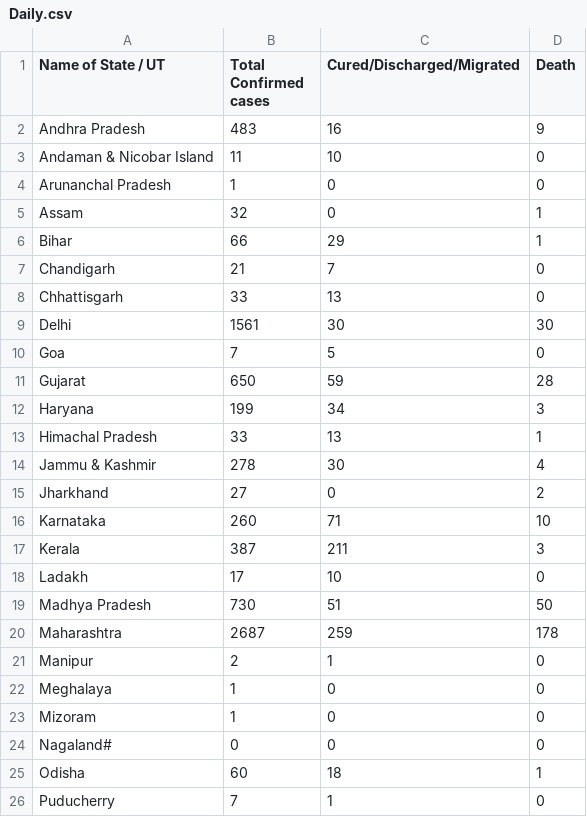
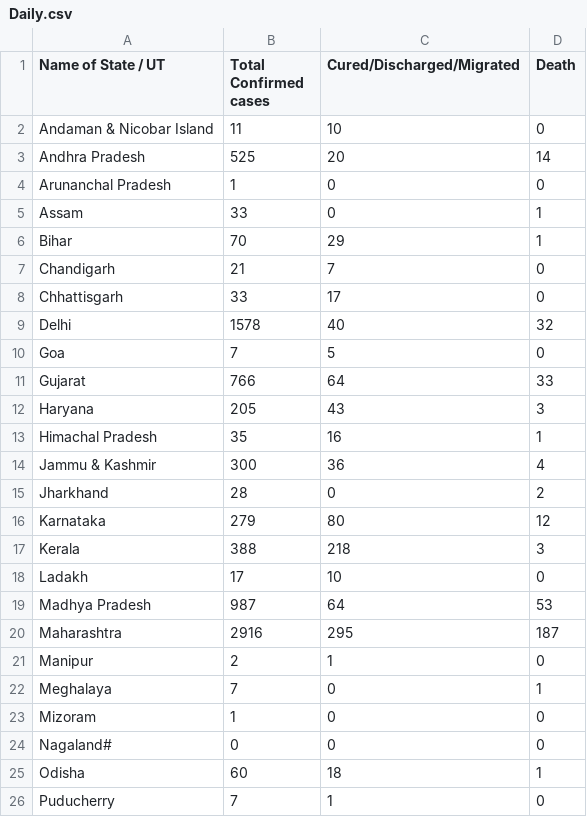
Before and after one commit to iirs-students/covid-19, a CSV file: Daily.csv, drawn as a sheet; only a part is shown; the diff covers the shown part only.

Commit message:
daily_update

```diff
--- a/Daily.csv
+++ b/Daily.csv
@@ -1,23 +1,23 @@
 Name of State / UT,Total Confirmed cases,Cured/Discharged/Migrated,Death
-Andhra Pradesh,483,16,9
 Andaman & Nicobar Island,11,10,0
+Andhra Pradesh,525,20,14
 Arunanchal Pradesh,1,0,0
-Assam,32,0,1
-Bihar,66,29,1
+Assam,33,0,1
+Bihar,70,29,1
 Chandigarh,21,7,0
-Chhattisgarh,33,13,0
-Delhi,1561,30,30
+Chhattisgarh,33,17,0
+Delhi,1578,40,32
 Goa,7,5,0
-Gujarat,650,59,28
-Haryana,199,34,3
-Himachal Pradesh,33,13,1
-Jammu & Kashmir,278,30,4
-Jharkhand,27,0,2
-Karnataka,260,71,10
-Kerala,387,211,3
+Gujarat,766,64,33
+Haryana,205,43,3
+Himachal Pradesh,35,16,1
+Jammu & Kashmir,300,36,4
+Jharkhand,28,0,2
+Karnataka,279,80,12
+Kerala,388,218,3
 Ladakh,17,10,0
-Madhya Pradesh,730,51,50
-Maharashtra,2687,259,178
+Madhya Pradesh,987,64,53
+Maharashtra,2916,295,187
 Manipur,2,1,0
-Meghalaya,1,0,0
+Meghalaya,7,0,1
 Mizoram,1,0,0
```
Also changed, not shown: 16 edited cells elsewhere in this file, Cured - 25_03_2020.csv, Death 25_03_2020.csv, 4 other files.
